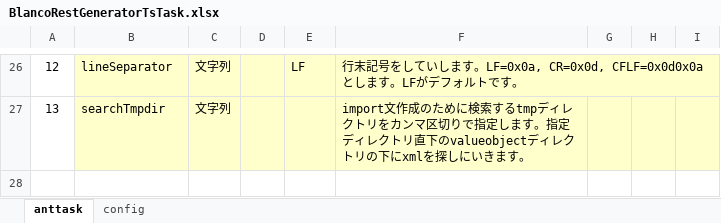
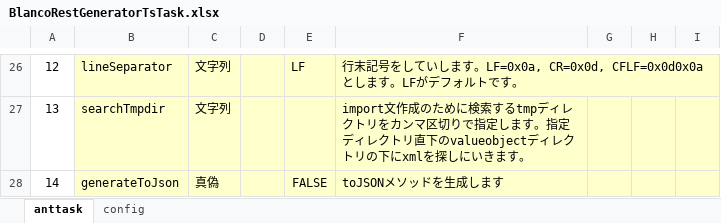
Before and after one commit to uedaueo/blancoRestGeneratorTs, an Excel workbook: meta/program/BlancoRestGeneratorTsTask.xlsx, sheet anttask, drawn as a sheet; only a part is shown, gaps mark what is left out; values as stored, in another font and other column widths than the file's, no borders; the diff names each change by its address in the sheet, - before the commit and + after, or states it on an @@ line.

Commit message:
0.1.15: Generate toJSON method on telegram classes.

```diff
--- a/meta/program/BlancoRestGeneratorTsTask.xlsx (sheet anttask)
+++ b/meta/program/BlancoRestGeneratorTsTask.xlsx (sheet anttask)
+row 28: 14 | generateToJson | 真偽 |  | FALSE | toJSONメソッドを生成します
```
Also changed, not shown: meta/program/BlancoRestGeneratorTsTelegramFieldStructure.xlsx, 13 other files.
